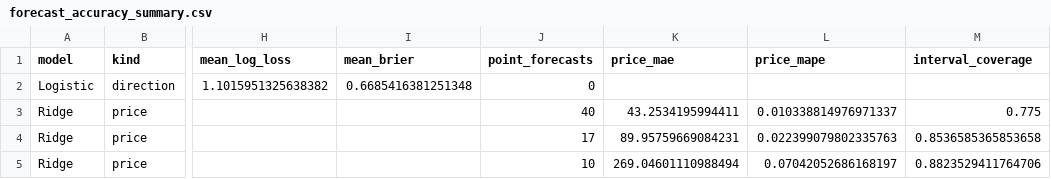
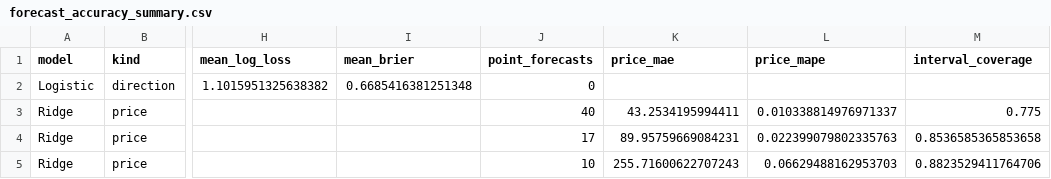
Before and after one commit to namyikim/predict_stock, a CSV file: forecast_history/gold/forecast_accuracy_summary.csv, drawn as a sheet; only a part is shown, gaps mark what is left out; the diff names each change by its address in the sheet, - before the commit and + after, or states it on an @@ line.

```diff
--- a/forecast_history/gold/forecast_accuracy_summary.csv
+++ b/forecast_history/gold/forecast_accuracy_summary.csv
-K5 (price_mae): 269.04601110988494
+K5 (price_mae): 255.71600622707243
-L5 (price_mape): 0.07042052686168197
+L5 (price_mape): 0.06629488162953703
```
Also changed, not shown: forecast_history/gold/daily_forecast_comparison.csv, forecast_history/gold/forecast_log.csv, 4 other files.
